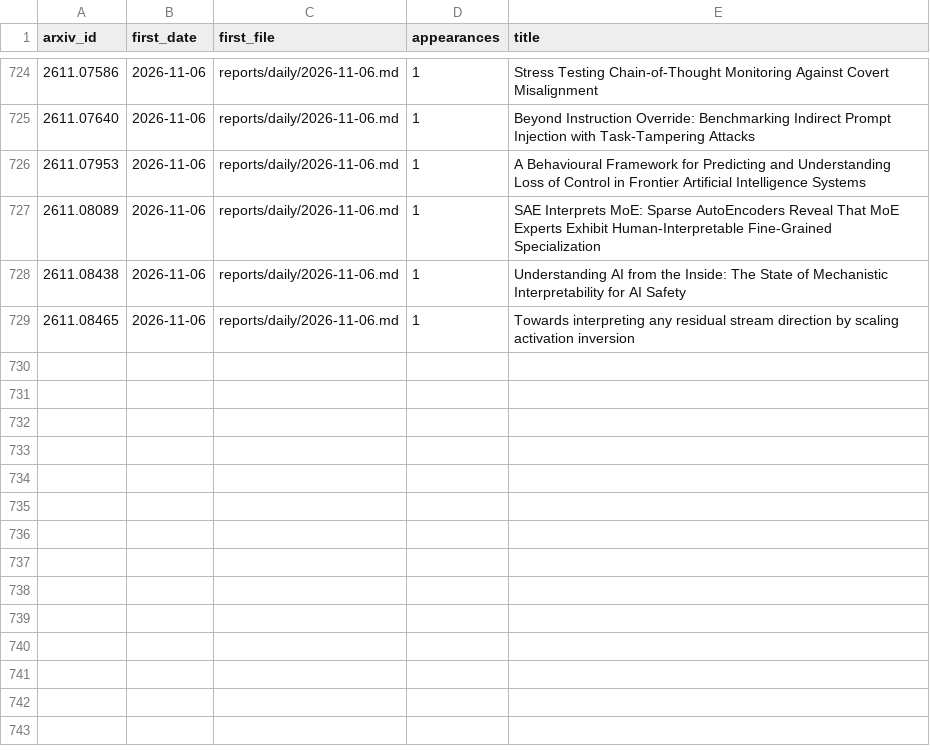
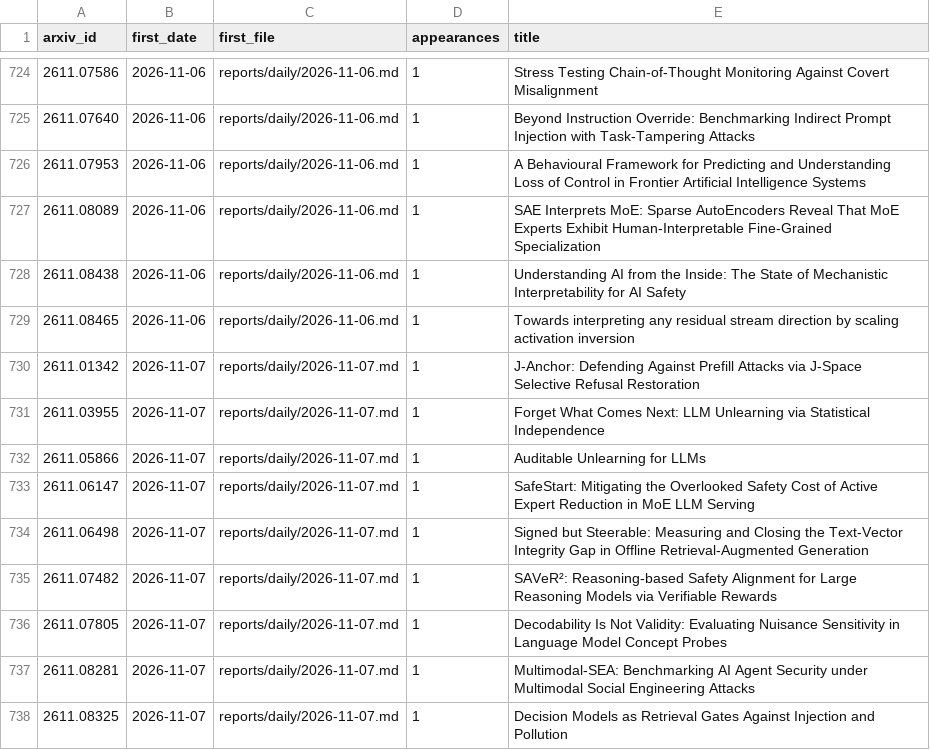
Before and after one commit to GusSand/research-radar, a TSV file: reports/index/seen.tsv, drawn as a sheet; only a part is shown, gaps mark what is left out.

```diff
--- a/reports/index/seen.tsv
+++ b/reports/index/seen.tsv
@@ -729 +729,10 @@ arxiv_id	first_date	first_file	appearances	title
 2611.08465	2026-11-06	reports/daily/2026-11-06.md	1	Towards interpreting any residual stream direction by scaling activation inversion
+2611.01342	2026-11-07	reports/daily/2026-11-07.md	1	J-Anchor: Defending Against Prefill Attacks via J-Space Selective Refusal Restoration
+2611.03955	2026-11-07	reports/daily/2026-11-07.md	1	Forget What Comes Next: LLM Unlearning via Statistical Independence
+2611.05866	2026-11-07	reports/daily/2026-11-07.md	1	Auditable Unlearning for LLMs
+2611.06147	2026-11-07	reports/daily/2026-11-07.md	1	SafeStart: Mitigating the Overlooked Safety Cost of Active Expert Reduction in MoE LLM Serving
+2611.06498	2026-11-07	reports/daily/2026-11-07.md	1	Signed but Steerable: Measuring and Closing the Text-Vector Integrity Gap in Offline Retrieval-Augmented Generation
+2611.07482	2026-11-07	reports/daily/2026-11-07.md	1	SAVeR²: Reasoning-based Safety Alignment for Large Reasoning Models via Verifiable Rewards
+2611.07805	2026-11-07	reports/daily/2026-11-07.md	1	Decodability Is Not Validity: Evaluating Nuisance Sensitivity in Language Model Concept Probes
+2611.08281	2026-11-07	reports/daily/2026-11-07.md	1	Multimodal-SEA: Benchmarking AI Agent Security under Multimodal Social Engineering Attacks
+2611.08325	2026-11-07	reports/daily/2026-11-07.md	1	Decision Models as Retrieval Gates Against Injection and Pollution
```
Also changed, not shown: 2 other files.
